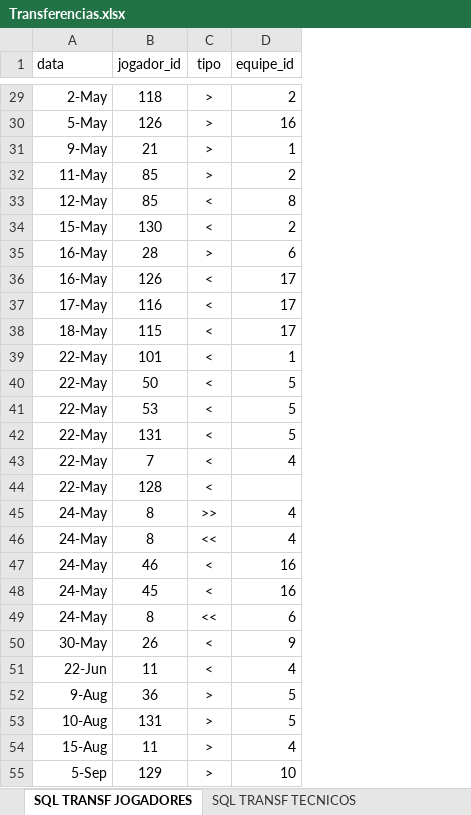
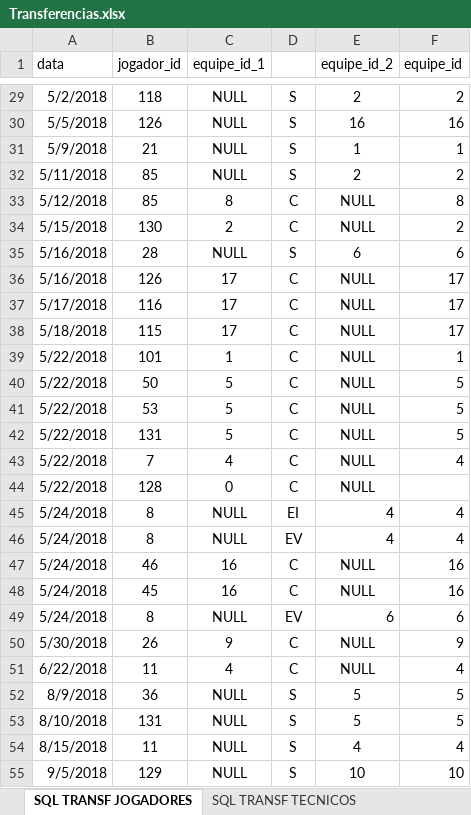
Before and after one commit to jffssd/LMS, an Excel workbook: dev/Transferencias.xlsx, sheet SQL TRANSF JOGADORES, drawn as a sheet; only a part is shown, gaps mark what is left out; values as stored, in another font and other column widths than the file's, no borders; removed rows and columns are numbered as before the commit, all else as after; the diff covers the shown part only; the diff names each change by its address in the sheet, - before the commit and + after, or states it on an @@ line.

```diff
--- a/dev/Transferencias.xlsx (sheet SQL TRANSF JOGADORES)
+++ b/dev/Transferencias.xlsx (sheet SQL TRANSF JOGADORES)
-column C (tipo), rows 29-55: > | > | > | > | < | < | > | < | < | < | < | < | < | < | < | < | >> | << | < | < | << | < | < | > | > | > | >
+column C (equipe_id_1), rows 29-55: NULL | NULL | NULL | NULL | 8 | 2 | NULL | 17 | 17 | 17 | 1 | 5 | 5 | 5 | 4 | 0 | NULL | NULL | 16 | 16 | NULL | 9 | 4 | NULL | NULL | NULL | NULL
+column D, rows 29-55: S | S | S | S | C | C | S | C | C | C | C | C | C | C | C | C | EI | EV | C | C | EV | C | C | S | S | S | S
+column E (equipe_id_2), rows 29-55: 2 | 16 | 1 | 2 | NULL | NULL | 6 | NULL | NULL | NULL | NULL | NULL | NULL | NULL | NULL | NULL | 4 | 4 | NULL | NULL | 6 | NULL | NULL | 5 | 5 | 4 | 10
-A29 (data): 2-May
+A29 (data): 5/2/2018
-A30 (data): 5-May
+A30 (data): 5/5/2018
-A31 (data): 9-May
+A31 (data): 5/9/2018
-A32 (data): 11-May
+A32 (data): 5/11/2018
-A33 (data): 12-May
+A33 (data): 5/12/2018
-A34 (data): 15-May
+A34 (data): 5/15/2018
-A35:A36 (data): 16-May
+A35:A36 (data): 5/16/2018
-A37 (data): 17-May
+A37 (data): 5/17/2018
-A38 (data): 18-May
+A38 (data): 5/18/2018
-A39:A44 (data): 22-May
+A39:A44 (data): 5/22/2018
-A45:A49 (data): 24-May
+A45:A49 (data): 5/24/2018
-A50 (data): 30-May
+A50 (data): 5/30/2018
-A51 (data): 22-Jun
+A51 (data): 6/22/2018
-A52 (data): 9-Aug
+A52 (data): 8/9/2018
-A53 (data): 10-Aug
+A53 (data): 8/10/2018
-A54 (data): 15-Aug
+A54 (data): 8/15/2018
-A55 (data): 5-Sep
+A55 (data): 9/5/2018
```
Also changed, not shown: 109 edited cells elsewhere in this sheet, 3 other files.
